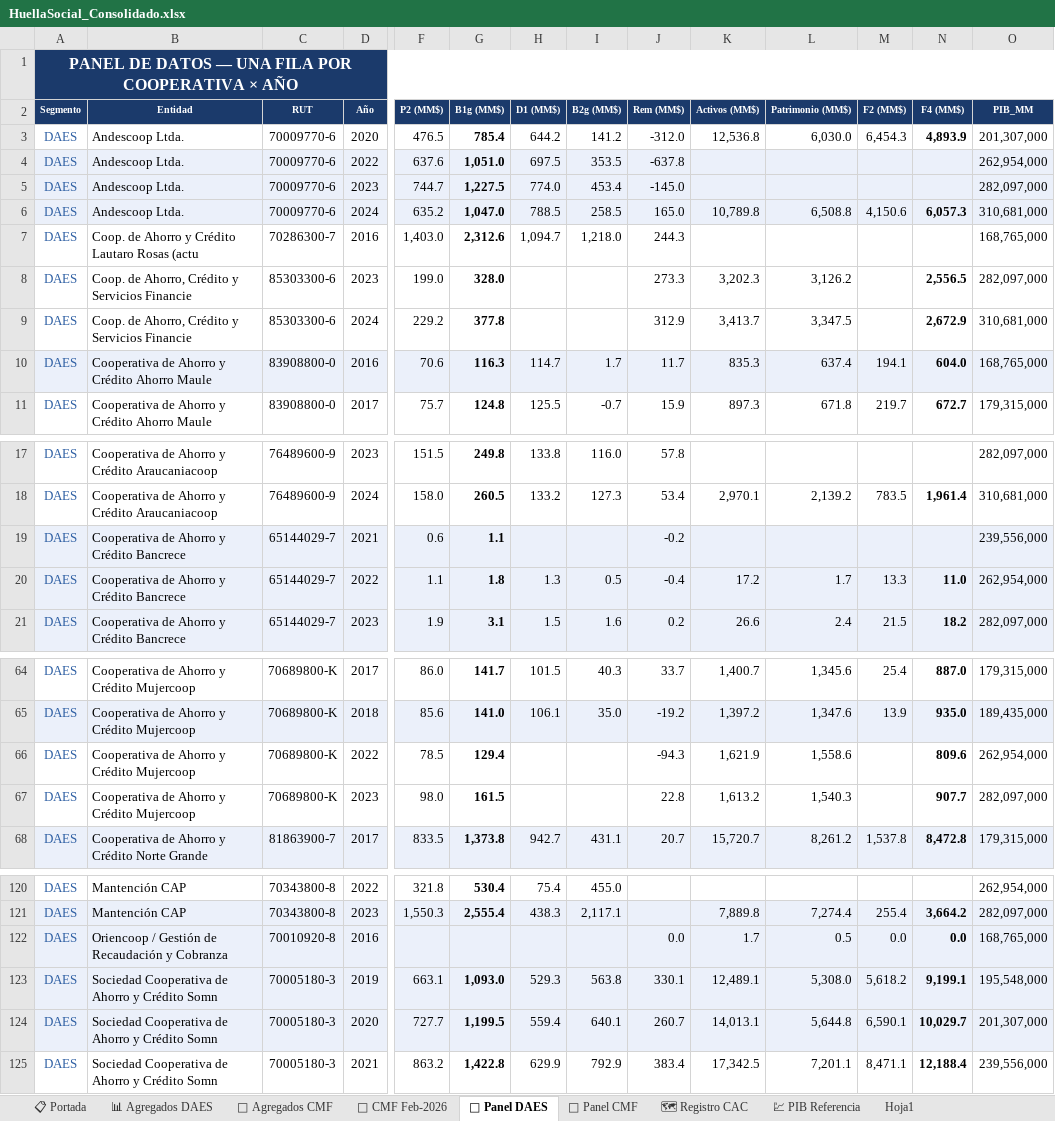
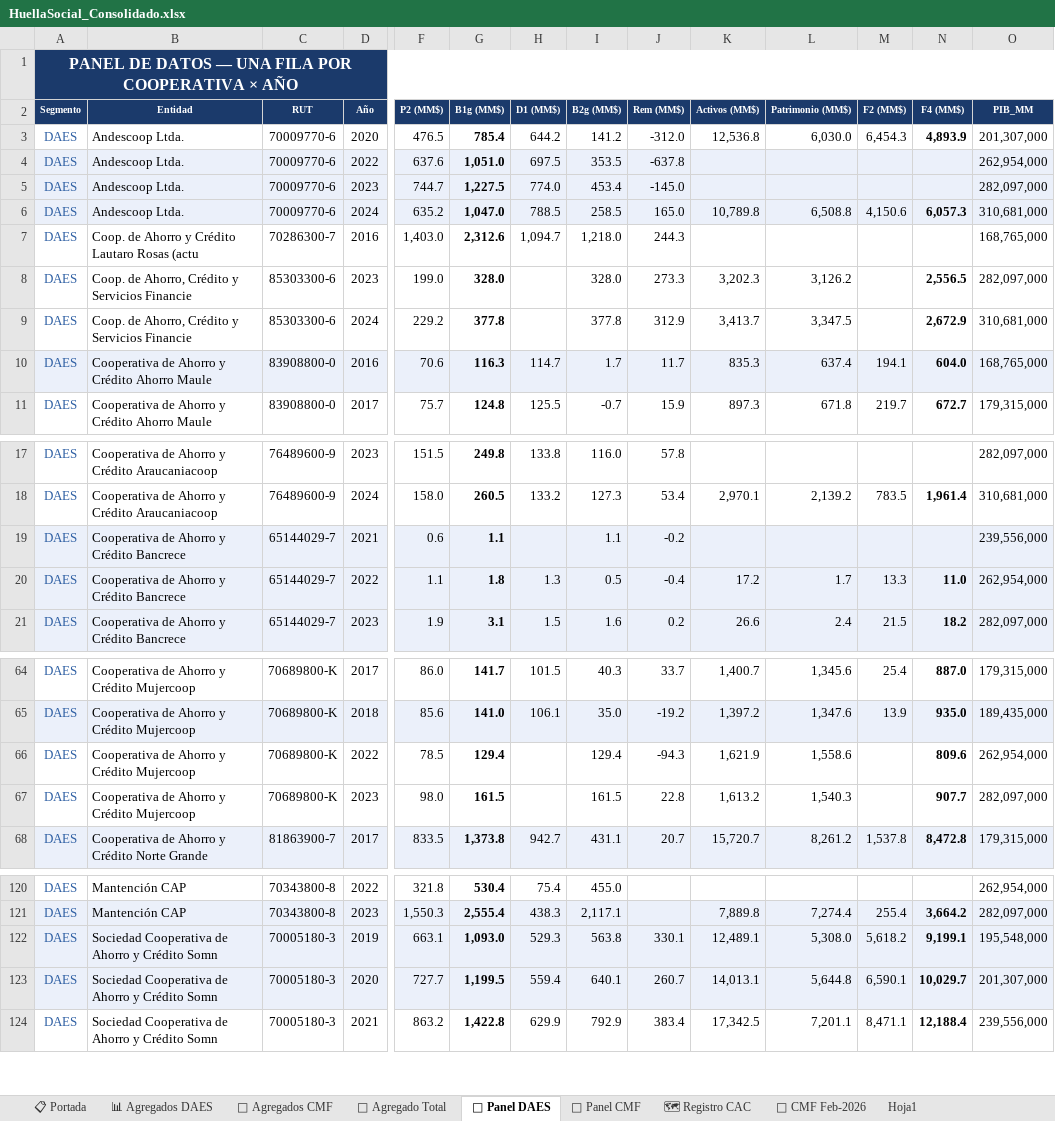
Before and after one commit to Iureta1/Dashboard_HuellaSocial, an Excel workbook: HuellaSocial_Consolidado.xlsx, sheet 📁 Panel DAES, drawn as a sheet; only a part is shown, gaps mark what is left out; values as stored, in another font and other column widths than the file's, no borders; rows hold the shown columns only; the diff covers the shown part only; the diff names each change by its address in the sheet, - before the commit and + after, or states it on an @@ line.

```diff
--- a/HuellaSocial_Consolidado.xlsx (sheet 📁 Panel DAES)
+++ b/HuellaSocial_Consolidado.xlsx (sheet 📁 Panel DAES)
-sheet tab: 💹 PIB Referencia
+sheet tab: 🏦 Agregado Total
@@ sheet tab order changed: 📋 Portada | 📊 Agregados DAES | 🏦 Agregados CMF | 🏦 Agregado Total | 📁 Panel DAES | 📁 Panel CMF | 🗺 Registro CAC | 📅 CMF Feb-2026 | Hoja1 @@
-I8 (B2g (MM$)): (empty)
+I8 (B2g (MM$)): 328.0
-I9 (B2g (MM$)): (empty)
+I9 (B2g (MM$)): 377.8
-I19 (B2g (MM$)): (empty)
+I19 (B2g (MM$)): 1.1
-I66 (B2g (MM$)): (empty)
+I66 (B2g (MM$)): 129.4
-I67 (B2g (MM$)): (empty)
+I67 (B2g (MM$)): 161.5
-row 122: DAES | Oriencoop / Gestión de Recaudación y Cobranza | 70010920-8 | 2016 |  |  |  |  | 0.0 | 1.7 | 0.5 | 0.0 | 0.0 | 168,765,000
```
Also changed, not shown: 38 edited cells elsewhere in this sheet, sheet Hoja1, sheet 📊 Agregados DAES, formulas that keep their value, 3 other files.
